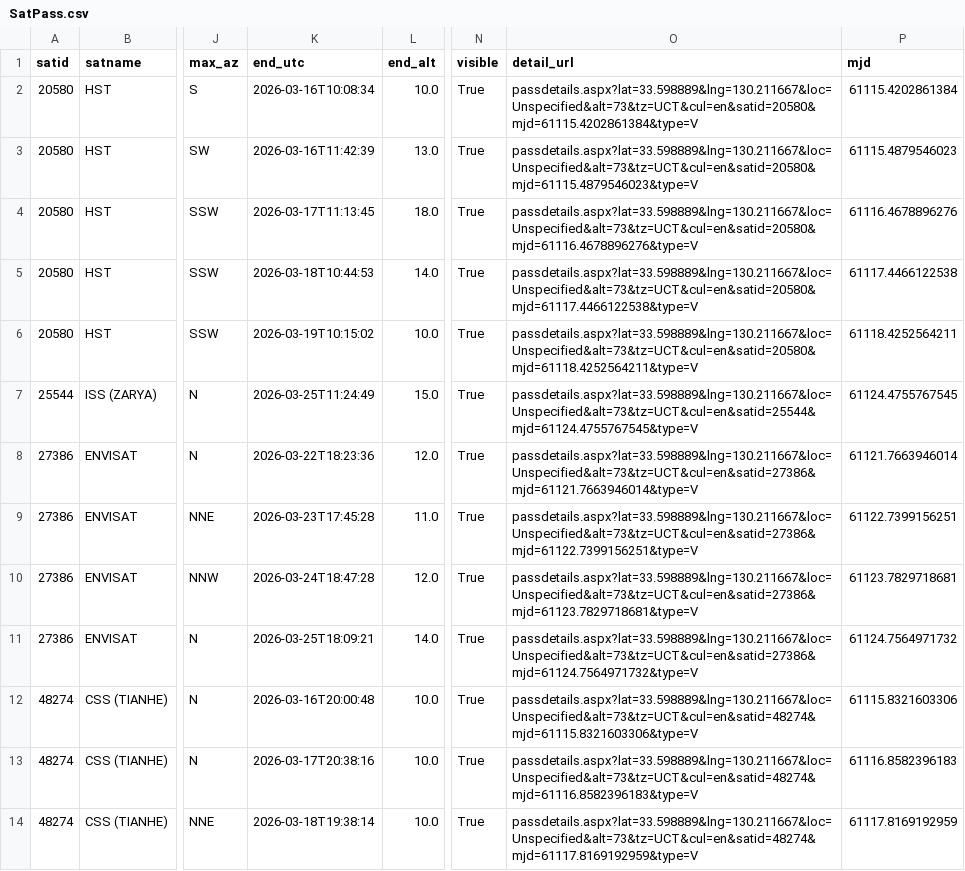
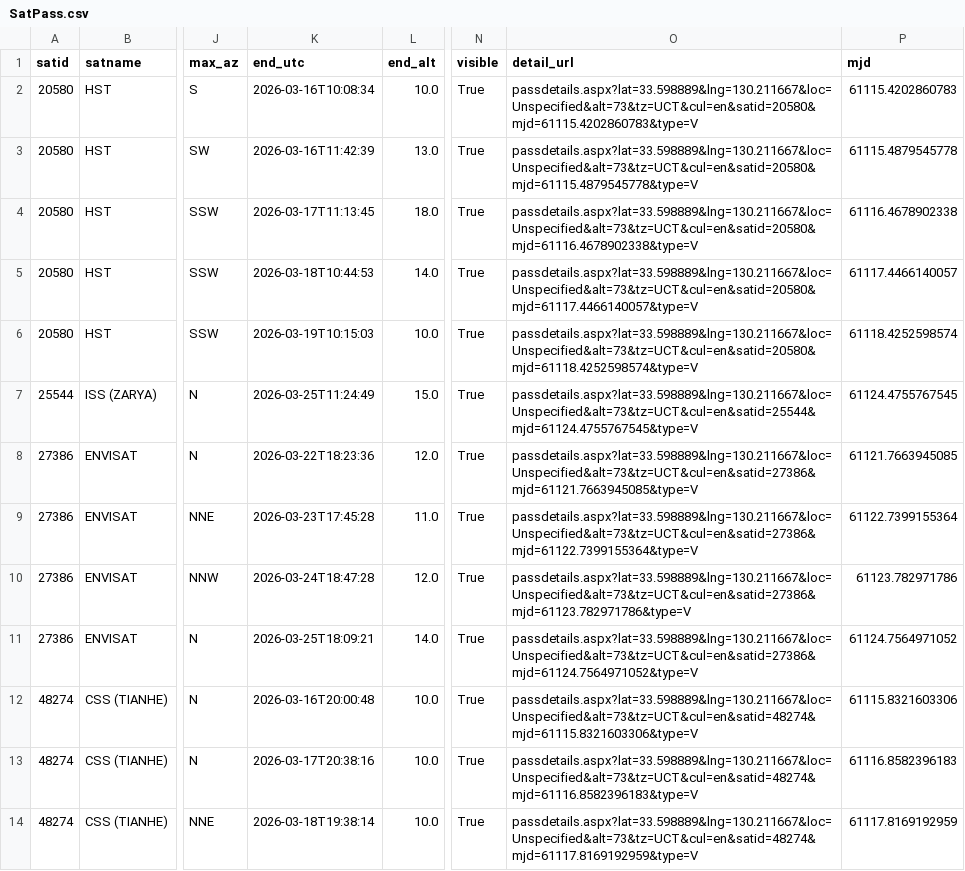
Before and after one commit to kiyo-astro/SSDL-SatPass-Notification, a CSV file: output/heavens-above/SatPass.csv, drawn as a sheet; only a part is shown, gaps mark what is left out; the diff names each change by its address in the sheet, - before the commit and + after, or states it on an @@ line.

```diff
--- a/output/heavens-above/SatPass.csv
+++ b/output/heavens-above/SatPass.csv
-O2 (detail_url): passdetails.aspx?lat=33.598889&lng=130.211667&loc=Unspecified&alt=73&tz=UCT&cul=en&satid=20580&mjd=61115.4202861384&type=V
+O2 (detail_url): passdetails.aspx?lat=33.598889&lng=130.211667&loc=Unspecified&alt=73&tz=UCT&cul=en&satid=20580&mjd=61115.4202860783&type=V
-P2 (mjd): 61115.4202861384
+P2 (mjd): 61115.4202860783
-O3 (detail_url): passdetails.aspx?lat=33.598889&lng=130.211667&loc=Unspecified&alt=73&tz=UCT&cul=en&satid=20580&mjd=61115.4879546023&type=V
+O3 (detail_url): passdetails.aspx?lat=33.598889&lng=130.211667&loc=Unspecified&alt=73&tz=UCT&cul=en&satid=20580&mjd=61115.4879545778&type=V
-P3 (mjd): 61115.4879546023
+P3 (mjd): 61115.4879545778
-O4 (detail_url): passdetails.aspx?lat=33.598889&lng=130.211667&loc=Unspecified&alt=73&tz=UCT&cul=en&satid=20580&mjd=61116.4678896276&type=V
+O4 (detail_url): passdetails.aspx?lat=33.598889&lng=130.211667&loc=Unspecified&alt=73&tz=UCT&cul=en&satid=20580&mjd=61116.4678902338&type=V
-P4 (mjd): 61116.4678896276
+P4 (mjd): 61116.4678902338
-O5 (detail_url): passdetails.aspx?lat=33.598889&lng=130.211667&loc=Unspecified&alt=73&tz=UCT&cul=en&satid=20580&mjd=61117.4466122538&type=V
+O5 (detail_url): passdetails.aspx?lat=33.598889&lng=130.211667&loc=Unspecified&alt=73&tz=UCT&cul=en&satid=20580&mjd=61117.4466140057&type=V
-P5 (mjd): 61117.4466122538
+P5 (mjd): 61117.4466140057
-K6 (end_utc): 2026-03-19T10:15:02
+K6 (end_utc): 2026-03-19T10:15:03
-O6 (detail_url): passdetails.aspx?lat=33.598889&lng=130.211667&loc=Unspecified&alt=73&tz=UCT&cul=en&satid=20580&mjd=61118.4252564211&type=V
+O6 (detail_url): passdetails.aspx?lat=33.598889&lng=130.211667&loc=Unspecified&alt=73&tz=UCT&cul=en&satid=20580&mjd=61118.4252598574&type=V
-P6 (mjd): 61118.4252564211
+P6 (mjd): 61118.4252598574
-O8 (detail_url): passdetails.aspx?lat=33.598889&lng=130.211667&loc=Unspecified&alt=73&tz=UCT&cul=en&satid=27386&mjd=61121.7663946014&type=V
+O8 (detail_url): passdetails.aspx?lat=33.598889&lng=130.211667&loc=Unspecified&alt=73&tz=UCT&cul=en&satid=27386&mjd=61121.7663945085&type=V
-P8 (mjd): 61121.7663946014
+P8 (mjd): 61121.7663945085
-O9 (detail_url): passdetails.aspx?lat=33.598889&lng=130.211667&loc=Unspecified&alt=73&tz=UCT&cul=en&satid=27386&mjd=61122.7399156251&type=V
+O9 (detail_url): passdetails.aspx?lat=33.598889&lng=130.211667&loc=Unspecified&alt=73&tz=UCT&cul=en&satid=27386&mjd=61122.7399155364&type=V
-P9 (mjd): 61122.7399156251
+P9 (mjd): 61122.7399155364
-O10 (detail_url): passdetails.aspx?lat=33.598889&lng=130.211667&loc=Unspecified&alt=73&tz=UCT&cul=en&satid=27386&mjd=61123.7829718681&type=V
+O10 (detail_url): passdetails.aspx?lat=33.598889&lng=130.211667&loc=Unspecified&alt=73&tz=UCT&cul=en&satid=27386&mjd=61123.782971786&type=V
-P10 (mjd): 61123.7829718681
+P10 (mjd): 61123.782971786
-O11 (detail_url): passdetails.aspx?lat=33.598889&lng=130.211667&loc=Unspecified&alt=73&tz=UCT&cul=en&satid=27386&mjd=61124.7564971732&type=V
+O11 (detail_url): passdetails.aspx?lat=33.598889&lng=130.211667&loc=Unspecified&alt=73&tz=UCT&cul=en&satid=27386&mjd=61124.7564971052&type=V
-P11 (mjd): 61124.7564971732
+P11 (mjd): 61124.7564971052
```
Also changed, not shown: 2 other files.
